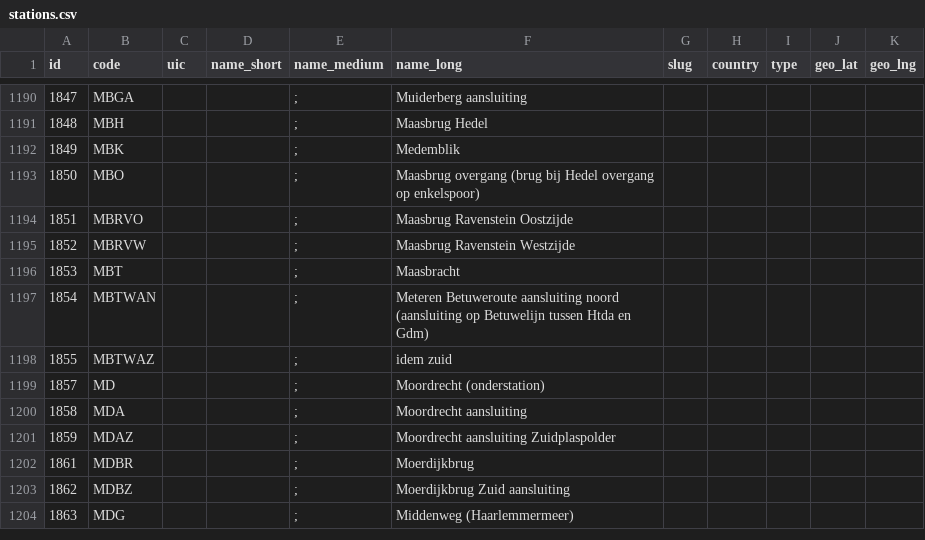
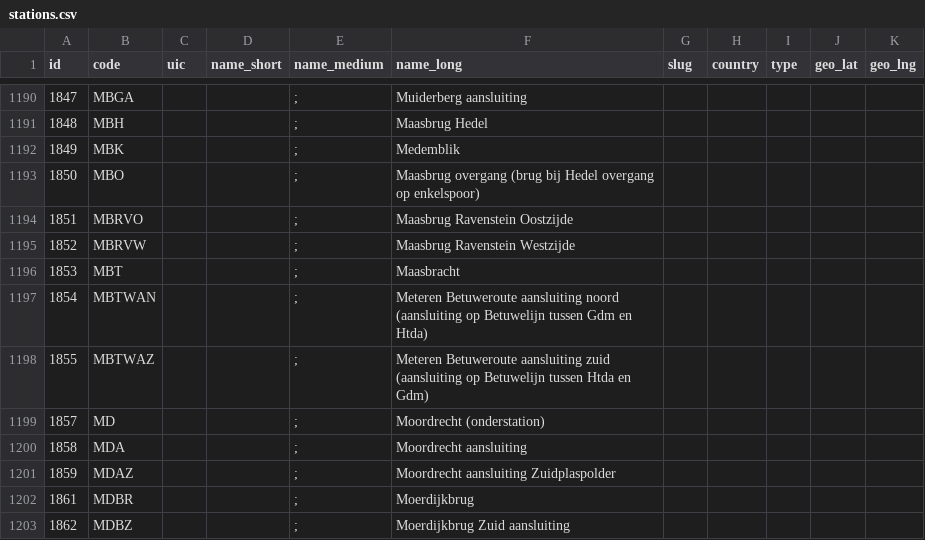
Before and after one commit to meijbaard/SpotConverter, a CSV file: stations.csv, drawn as a sheet; only a part is shown, gaps mark what is left out; the shorter side is filled out with more unchanged rows.

Commit message:
Update stations.csv

```diff
--- a/stations.csv
+++ b/stations.csv
@@ -1196,4 +1196,4 @@ id,code,uic,name_short,name_medium,name_long,slug,country,type,geo_lat,geo_lng
 1853,MBT,,,;,Maasbracht,,,,,
-1854,MBTWAN,,,;,Meteren Betuweroute aansluiting noord (aansluiting op Betuwelijn tussen Htda en Gdm),,,,,
-1855,MBTWAZ,,,;,idem zuid,,,,,
+1854,MBTWAN,,,;,Meteren Betuweroute aansluiting noord (aansluiting op Betuwelijn tussen Gdm en Htda),,,,,
+1855,MBTWAZ,,,;,Meteren Betuweroute aansluiting zuid (aansluiting op Betuwelijn tussen Htda en Gdm),,,,,
 1857,MD,,,;,Moordrecht (onderstation),,,,,
```
